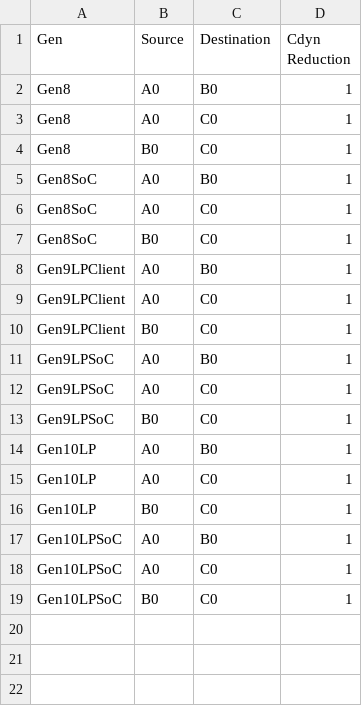
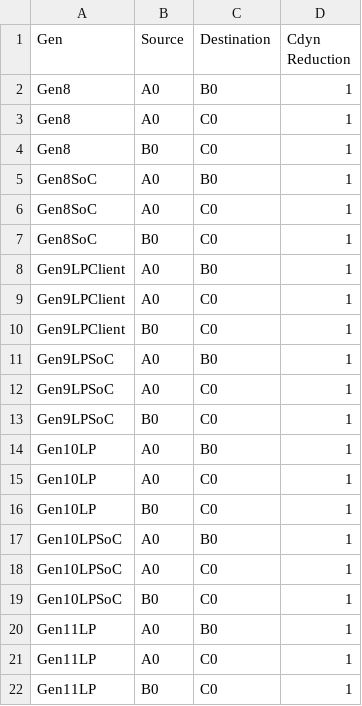
Before and after one commit to tushgarg20/Alps-ci-cd, a CSV file: Inputs/stepping.csv, drawn as a sheet; the diff names each change by its address in the sheet, - before the commit and + after, or states it on an @@ line.

```diff
--- a/Inputs/stepping.csv
+++ b/Inputs/stepping.csv
+row 20: Gen11LP | A0 | B0 | 1
+row 21: Gen11LP | A0 | C0 | 1
+row 22: Gen11LP | B0 | C0 | 1
```
Also changed, not shown: Inputs/ebb_cdyn_cagr.csv, Inputs/gc.csv, 4 other files.
